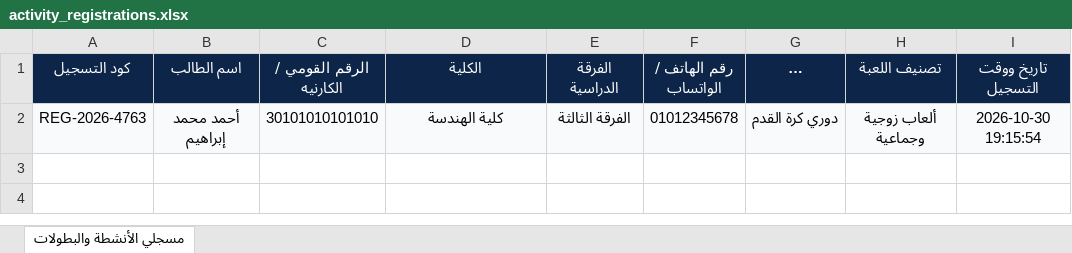
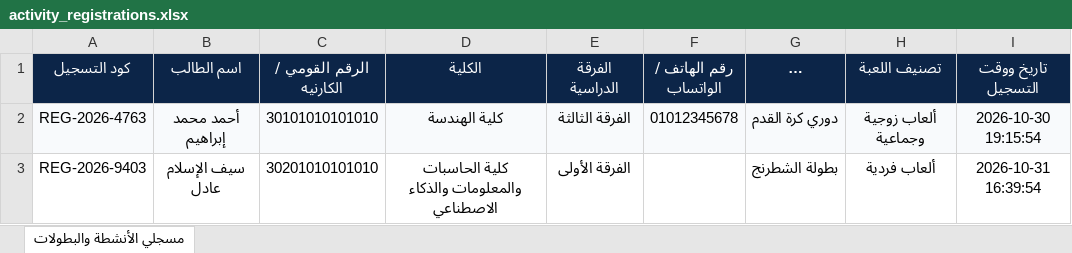
Before and after one commit to saifadel20071234-sudo/Testimonials, an Excel workbook: data/activity_registrations.xlsx, sheet مسجلي الأنشطة والبطولات, drawn as a sheet; long unchanged cells end in …; values as stored, in another font and other column widths than the file's, no borders; the diff names each change by its address in the sheet, - before the commit and + after, or states it on an @@ line.

```diff
--- a/data/activity_registrations.xlsx (sheet مسجلي الأنشطة والبطولات)
+++ b/data/activity_registrations.xlsx (sheet مسجلي الأنشطة والبطولات)
+row 3: REG-2026-9403 | سيف الإسلام عادل | 30201010101010 | كلية الحاسبات والمعلومات والذكاء الاصطناعي | الفرقة الأولى |  | بطولة الشطرنج | ألعاب فردية | 2026-10-31 16:39:54
```
Also changed, not shown: 4 other files.
